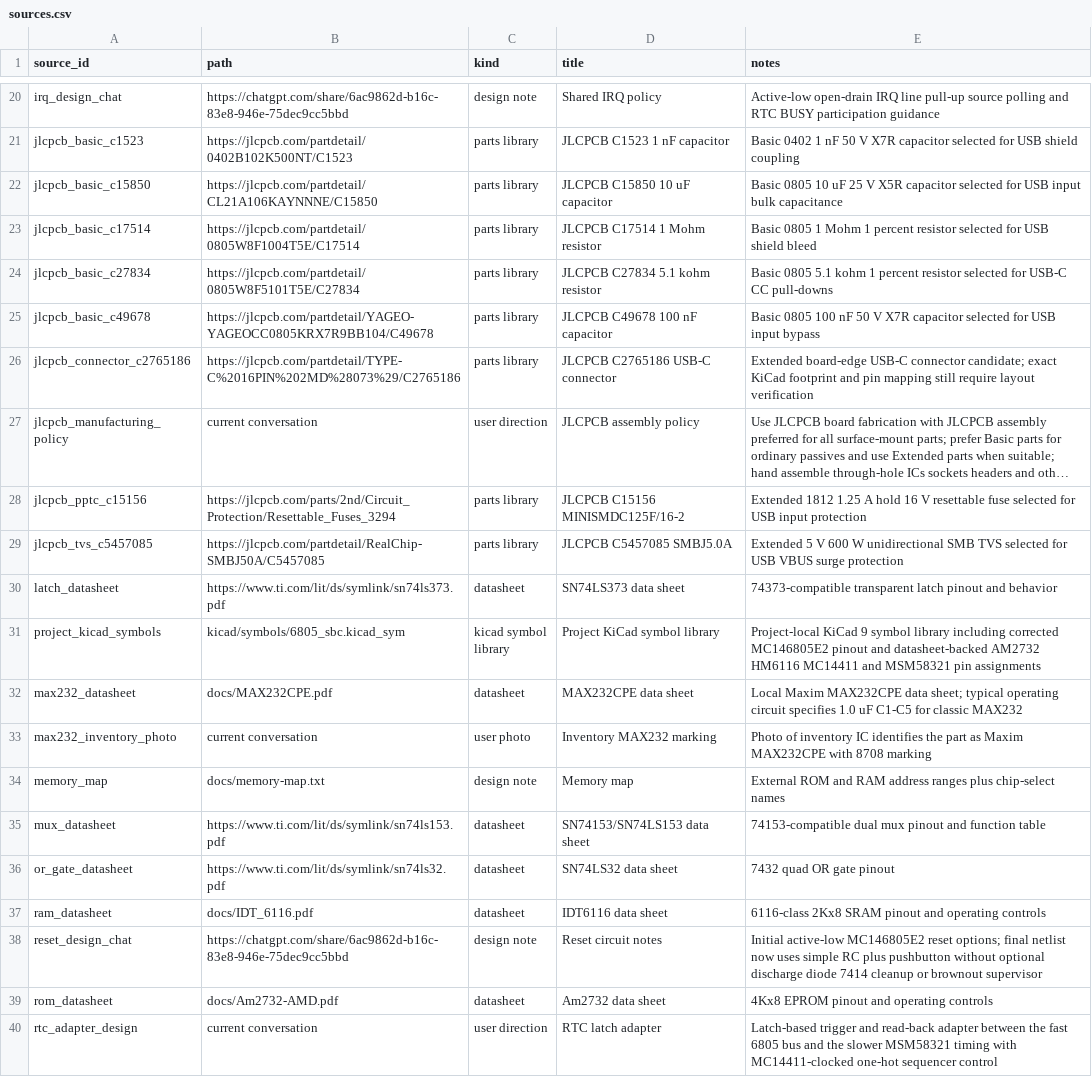
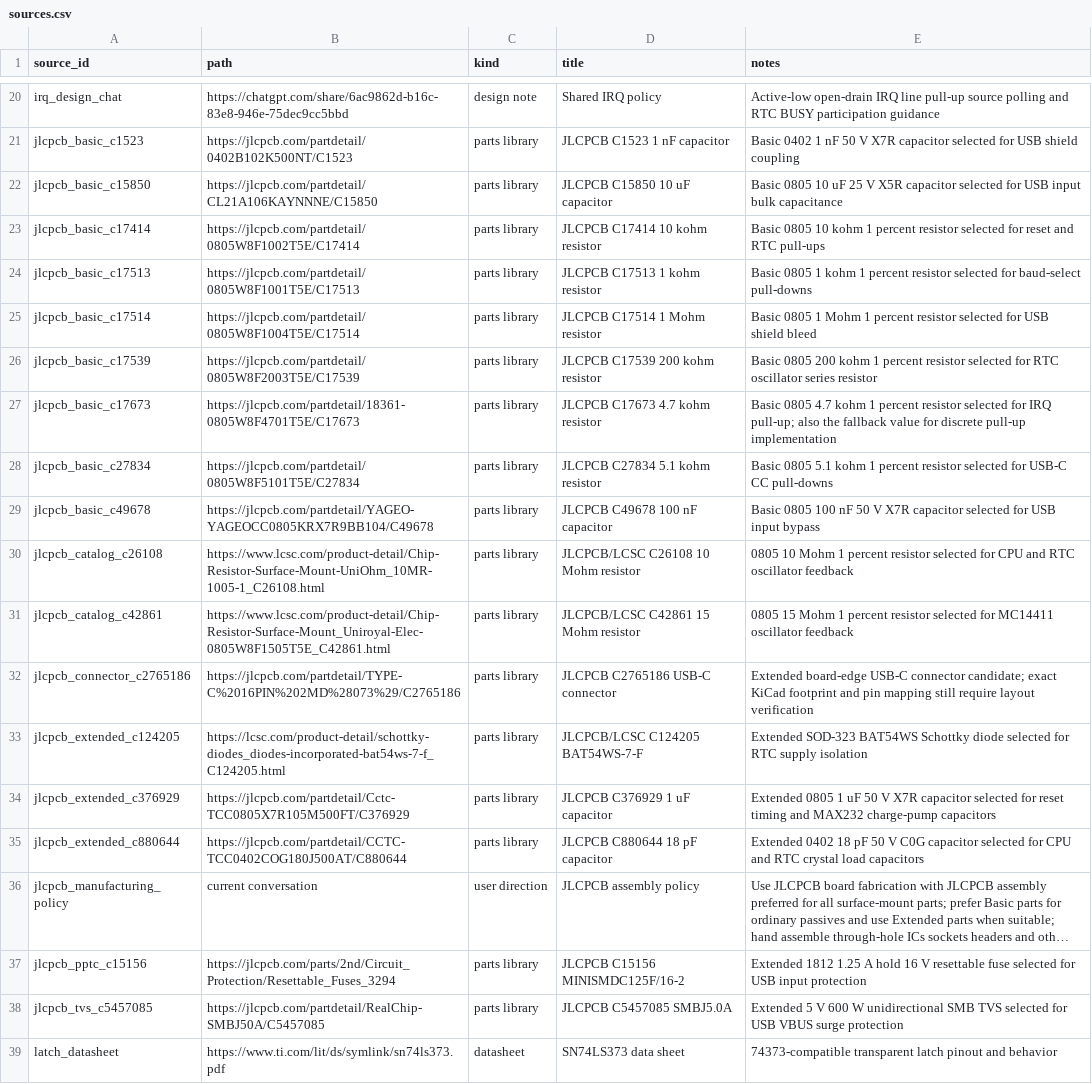
Before and after one commit to LegalizeAdulthood/6805_SBC, a CSV file: design/netlist/sources.csv, drawn as a sheet; only a part is shown, gaps mark what is left out; the shorter side is filled out with more unchanged rows; long unchanged cells end in …; the diff names each change by its address in the sheet, - before the commit and + after, or states it on an @@ line.

Commit message:
Select JLCPCB SMD passive parts
Select JLCPCB and LCSC catalog parts for the passive values that
already have final electrical values. Add the selected MPNs, source IDs,
and KiCad SMD footprints to the netlist staging files, and update the
ten-kit parts-needed list to point at those selected sources.

Leave the baud crystal load capacitors unresolved because their value is
still TBD. Keep the 8x4.7k pull-up networks marked unresolved because
the current design uses bussed networks while the available SMD array
options found are isolated or ambiguous.

```diff
--- a/design/netlist/sources.csv
+++ b/design/netlist/sources.csv
+row 23: jlcpcb_basic_c17414 | https://jlcpcb.com/partdetail/0805W8F1002T5E/C17414 | parts library | JLCPCB C17414 10 kohm resistor | Basic 0805 10 kohm 1 percent resistor selected for reset and RTC pull-ups
+row 24: jlcpcb_basic_c17513 | https://jlcpcb.com/partdetail/0805W8F1001T5E/C17513 | parts library | JLCPCB C17513 1 kohm resistor | Basic 0805 1 kohm 1 percent resistor selected for baud-select pull-downs
+row 26: jlcpcb_basic_c17539 | https://jlcpcb.com/partdetail/0805W8F2003T5E/C17539 | parts library | JLCPCB C17539 200 kohm resistor | Basic 0805 200 kohm 1 percent resistor selected for RTC oscillator series resistor
+row 27: jlcpcb_basic_c17673 | https://jlcpcb.com/partdetail/18361-0805W8F4701T5E/C17673 | parts library | JLCPCB C17673 4.7 kohm resistor | Basic 0805 4.7 kohm 1 percent resistor selected for IRQ pull-up; also the fallback value for discrete pull-up implementation
+row 30: jlcpcb_catalog_c26108 | https://www.lcsc.com/product-detail/Chip-Resistor-Surface-Mount-UniOhm_10MR-1005-1_C26108.html | parts library | JLCPCB/LCSC C26108 10 Mohm resistor | 0805 10 Mohm 1 percent resistor selected for CPU and RTC oscillator feedback
+row 31: jlcpcb_catalog_c42861 | https://www.lcsc.com/product-detail/Chip-Resistor-Surface-Mount_Uniroyal-Elec-0805W8F1505T5E_C42861.html | parts library | JLCPCB/LCSC C42861 15 Mohm resistor | 0805 15 Mohm 1 percent resistor selected for MC14411 oscillator feedback
+row 33: jlcpcb_extended_c124205 | https://lcsc.com/product-detail/schottky-diodes_diodes-incorporated-bat54ws-7-f_C124205.html | parts library | JLCPCB/LCSC C124205 BAT54WS-7-F | Extended SOD-323 BAT54WS Schottky diode selected for RTC supply isolation
+row 34: jlcpcb_extended_c376929 | https://jlcpcb.com/partdetail/Cctc-TCC0805X7R105M500FT/C376929 | parts library | JLCPCB C376929 1 uF capacitor | Extended 0805 1 uF 50 V X7R capacitor selected for reset timing and MAX232 charge-pump capacitors
+row 35: jlcpcb_extended_c880644 | https://jlcpcb.com/partdetail/CCTC-TCC0402COG180J500AT/C880644 | parts library | JLCPCB C880644 18 pF capacitor | Extended 0402 18 pF 50 V C0G capacitor selected for CPU and RTC crystal load capacitors
```
Also changed, not shown: design/netlist/components.csv, design/netlist/parts.csv, 1 other file.
